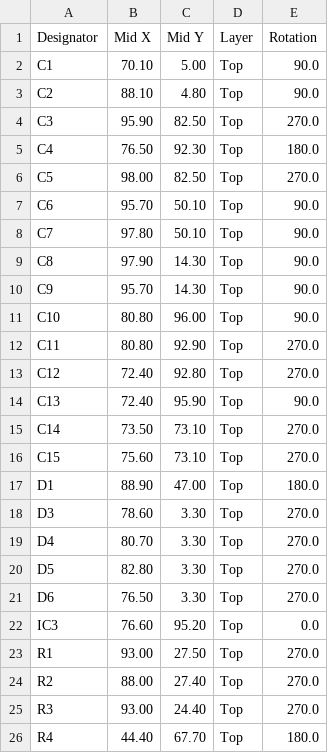
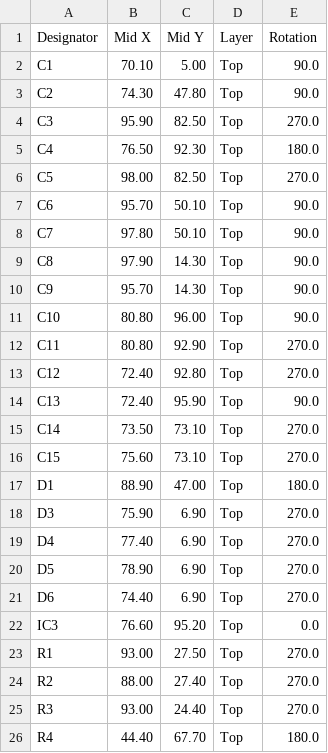
Before and after one commit to SunshadeCorp/battery-voltage-current-sensor, a CSV file: production/battery-voltage-current-sensor_top_cpl.csv, drawn as a sheet; only a part is shown.

```diff
--- a/production/battery-voltage-current-sensor_top_cpl.csv
+++ b/production/battery-voltage-current-sensor_top_cpl.csv
@@ -2,3 +2,3 @@ Designator,Mid X,Mid Y,Layer,Rotation
 C1,70.10, 5.00,Top,90.0
-C2,88.10, 4.80,Top,90.0
+C2,74.30,47.80,Top,90.0
 C3,95.90,82.50,Top,270.0
@@ -17,6 +17,6 @@ C15,75.60,73.10,Top,270.0
 D1,88.90,47.00,Top,180.0
-D3,78.60, 3.30,Top,270.0
-D4,80.70, 3.30,Top,270.0
-D5,82.80, 3.30,Top,270.0
-D6,76.50, 3.30,Top,270.0
+D3,75.90, 6.90,Top,270.0
+D4,77.40, 6.90,Top,270.0
+D5,78.90, 6.90,Top,270.0
+D6,74.40, 6.90,Top,270.0
 IC3,76.60,95.20,Top,0.0
```
Also changed, not shown: 3 other files.
